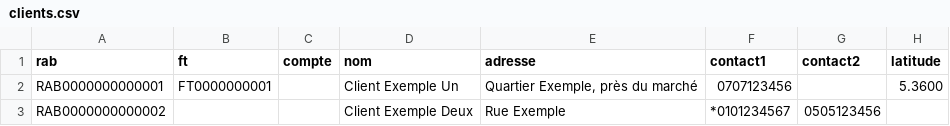
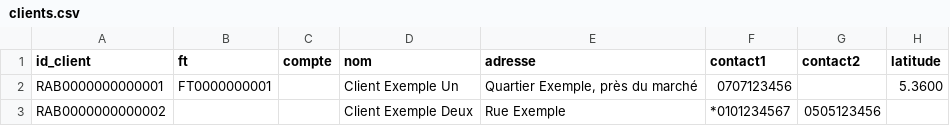
Before and after one commit to Williks102/Fiberoperate, a CSV file: frontend/public/modeles-import/clients.csv, drawn as a sheet; only a part is shown; the diff names each change by its address in the sheet, - before the commit and + after, or states it on an @@ line.

```diff
--- a/frontend/public/modeles-import/clients.csv
+++ b/frontend/public/modeles-import/clients.csv
-A1: rab
+A1: id_client
```
Also changed, not shown: 7 other files.
